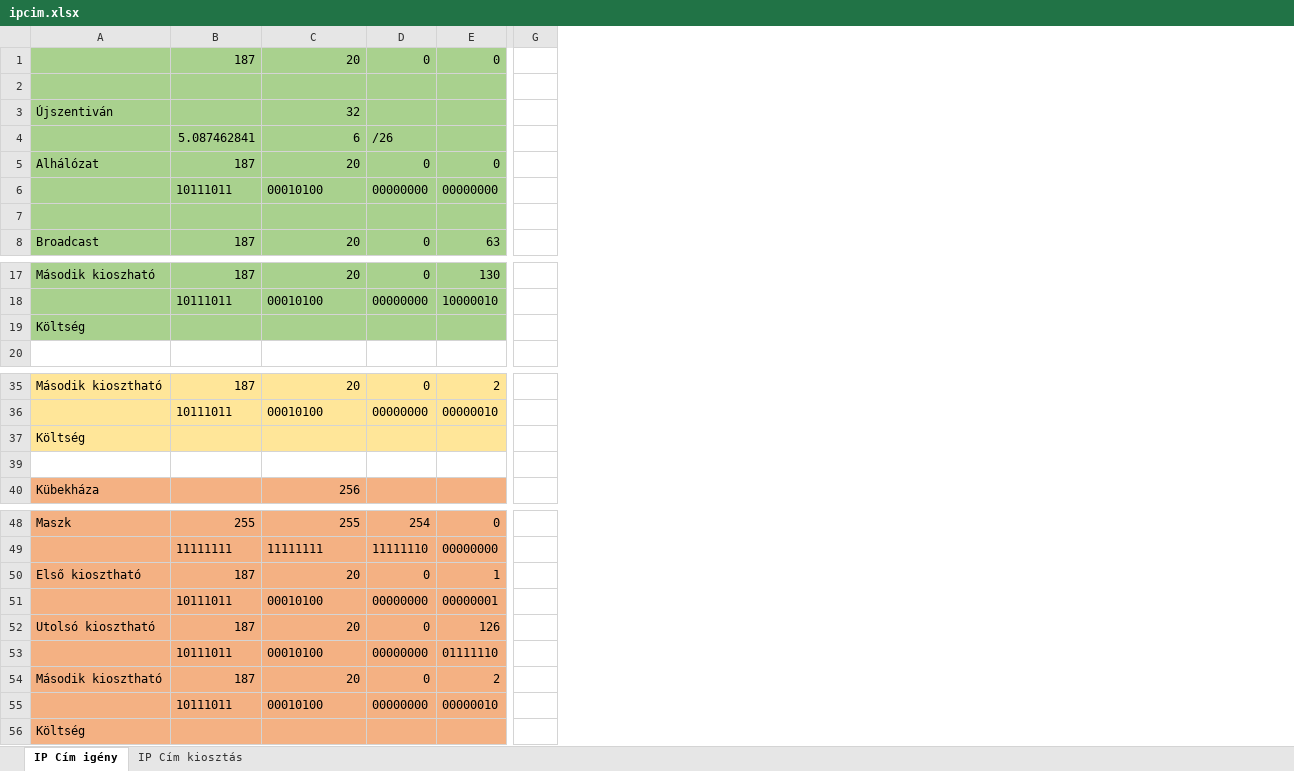
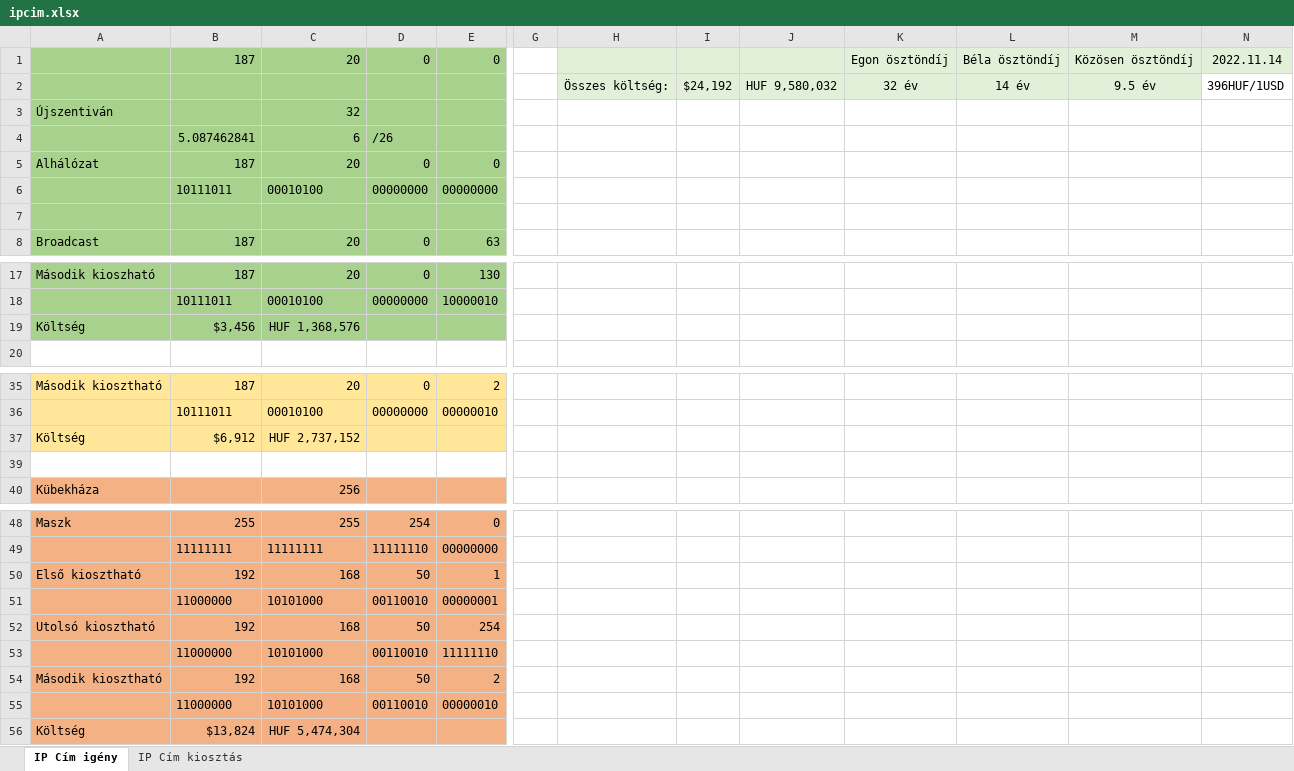
Before and after one commit to belain3d/halozatProjektek, an Excel workbook: ipcim.xlsx, sheet IP Cím igény, drawn as a sheet; only a part is shown, gaps mark what is left out; values as stored, in another font and other column widths than the file's, no borders; removed rows and columns are numbered as before the commit, all else as after; rows hold the shown columns only; the diff names each change by its address in the sheet, - before the commit and + after, or states it on an @@ line.

Commit message:
itt a frissitett xlsx fajl

```diff
--- a/ipcim.xlsx (sheet IP Cím igény)
+++ b/ipcim.xlsx (sheet IP Cím igény)
-column G, empty
+column G, empty
+column H, row 2: Összes költség:
+column I, row 2: $24,192
+column J, row 2: HUF 9,580,032
+column K, rows 1-2: Egon ösztöndíj | 32 év
+column L, rows 1-2: Béla ösztöndíj | 14 év
+column M, rows 1-2: Közösen ösztöndíj | 9.5 év
+column N, rows 1-2: 2022.11.14 | 396HUF/1USD
-row 2: (empty)
+row 2:  |  |  |  |  |  | Összes költség: | $24,192 | HUF 9,580,032 | 32 év | 14 év | 9.5 év | 396HUF/1USD
-B19: (empty)
+B19: $3,456
-C19: (empty)
+C19: HUF 1,368,576
-B37: (empty)
+B37: $6,912
-C37: (empty)
+C37: HUF 2,737,152
-B50: 187
+B50: 192
-C50: 20
+C50: 168
-D50: 0
+D50: 50
-row 51:  | 10111011 | 00010100 | 00000000 | 00000001
-row 52: Utolsó kiosztható | 187 | 20 | 0 | 126
-row 53:  | 10111011 | 00010100 | 00000000 | 01111110
+row 51:  | 11000000 | 10101000 | 00110010 | 00000001
+row 52: Utolsó kiosztható | 192 | 168 | 50 | 254
+row 53:  | 11000000 | 10101000 | 00110010 | 11111110
-B54: 187
+B54: 192
-C54: 20
+C54: 168
-D54: 0
+D54: 50
-row 55:  | 10111011 | 00010100 | 00000000 | 00000010
+row 55:  | 11000000 | 10101000 | 00110010 | 00000010
-B56: (empty)
+B56: $13,824
-C56: (empty)
+C56: HUF 5,474,304
```
Also changed, not shown: sheet IP Cím kiosztás, 1 other file.
